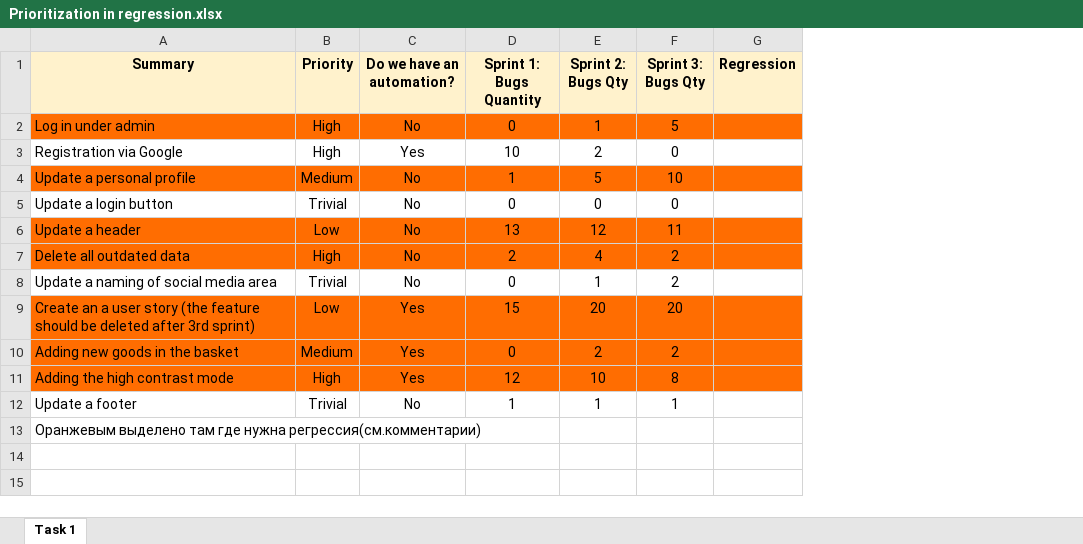
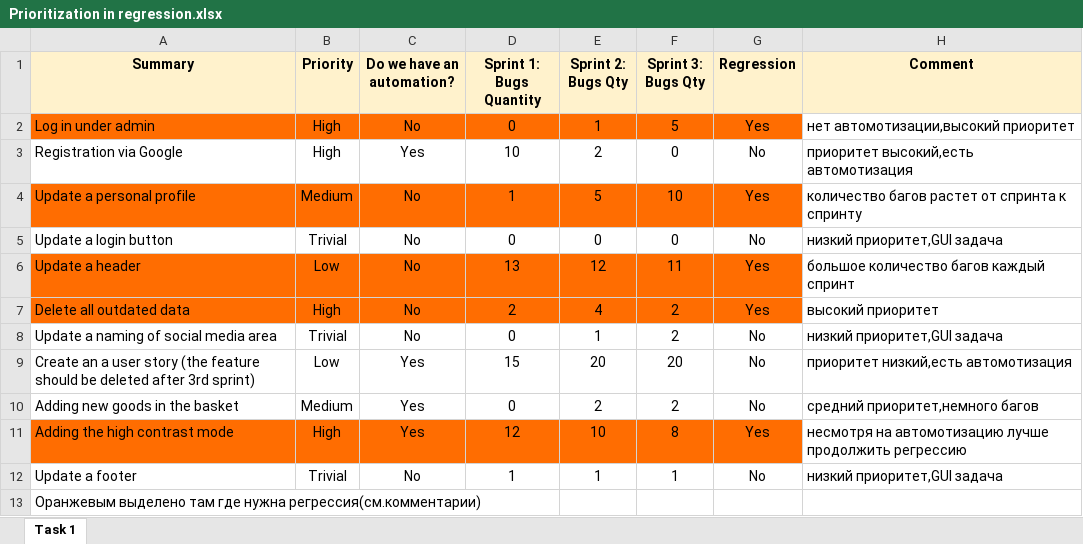
Before and after one commit to ulyana-barchuk/ulyana-barchuk, an Excel workbook: Prioritization in regression.xlsx, sheet Task 1, drawn as a sheet; values as stored, in another font and other column widths than the file's, no borders; charts and pictures not drawn; the diff names each change by its address in the sheet, - before the commit and + after, or states it on an @@ line.

Commit message:
new file

```diff
--- a/Prioritization in regression.xlsx (sheet Task 1)
+++ b/Prioritization in regression.xlsx (sheet Task 1)
+column H (Comment), rows 2-12: нет автомотизации,высокий приоритет | приоритет высокий,есть автомотизация | количество багов растет от спринта к спринту | низкий приоритет,GUI задача | большое количество багов каждый спринт | высокий приоритет | низкий приоритет,GUI задача | приоритет низкий,есть автомотизация | средний приоритет,немного багов | несмотря на автомотизацию лучше продолжить регрессию | низкий приоритет,GUI задача
-G2 (Regression): (empty)
+G2 (Regression): Yes
-G3 (Regression): (empty)
+G3 (Regression): No
-G4 (Regression): (empty)
+G4 (Regression): Yes
-G5 (Regression): (empty)
+G5 (Regression): No
-G6:G7 (Regression): (empty)
+G6:G7 (Regression): Yes
-G8:G10 (Regression): (empty)
+G8:G10 (Regression): No
-A9:G10 fill: #FF6D01
+A9:G10 fill: none
-G11 (Regression): (empty)
+G11 (Regression): Yes
-G12 (Regression): (empty)
+G12 (Regression): No
```
Also changed, not shown: charts or pictures.
